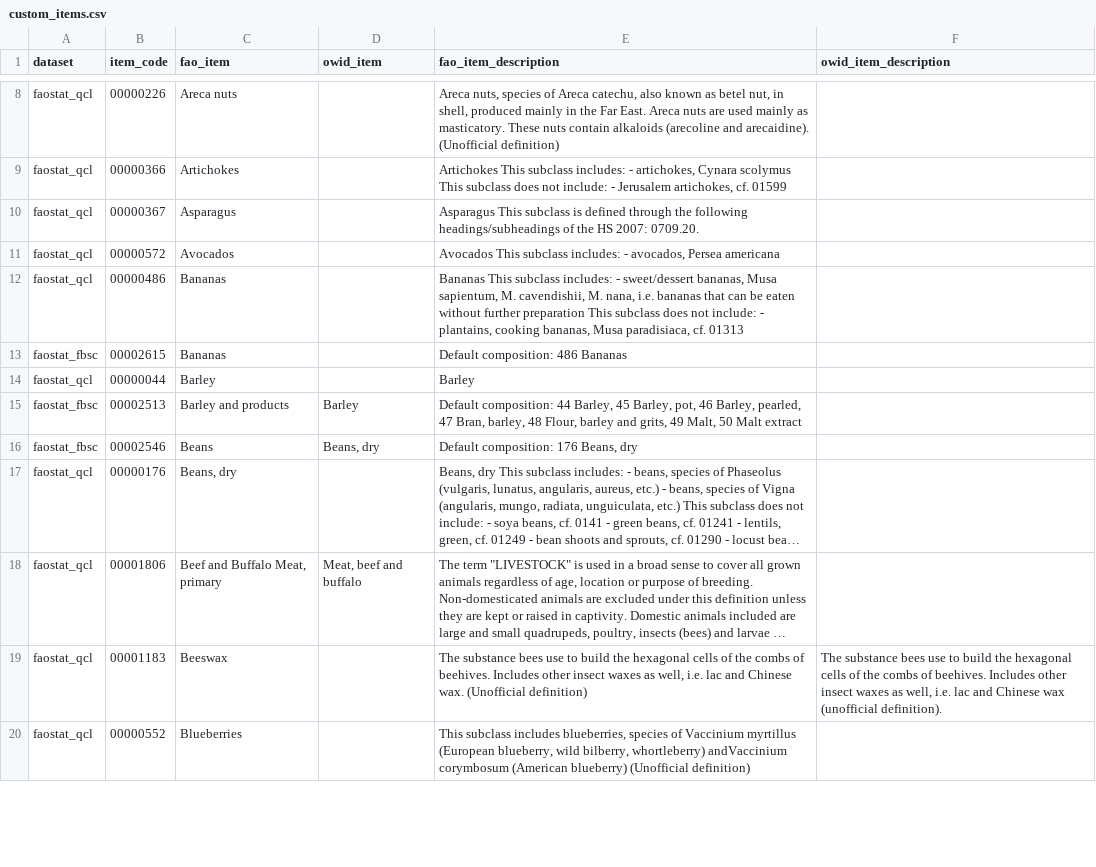
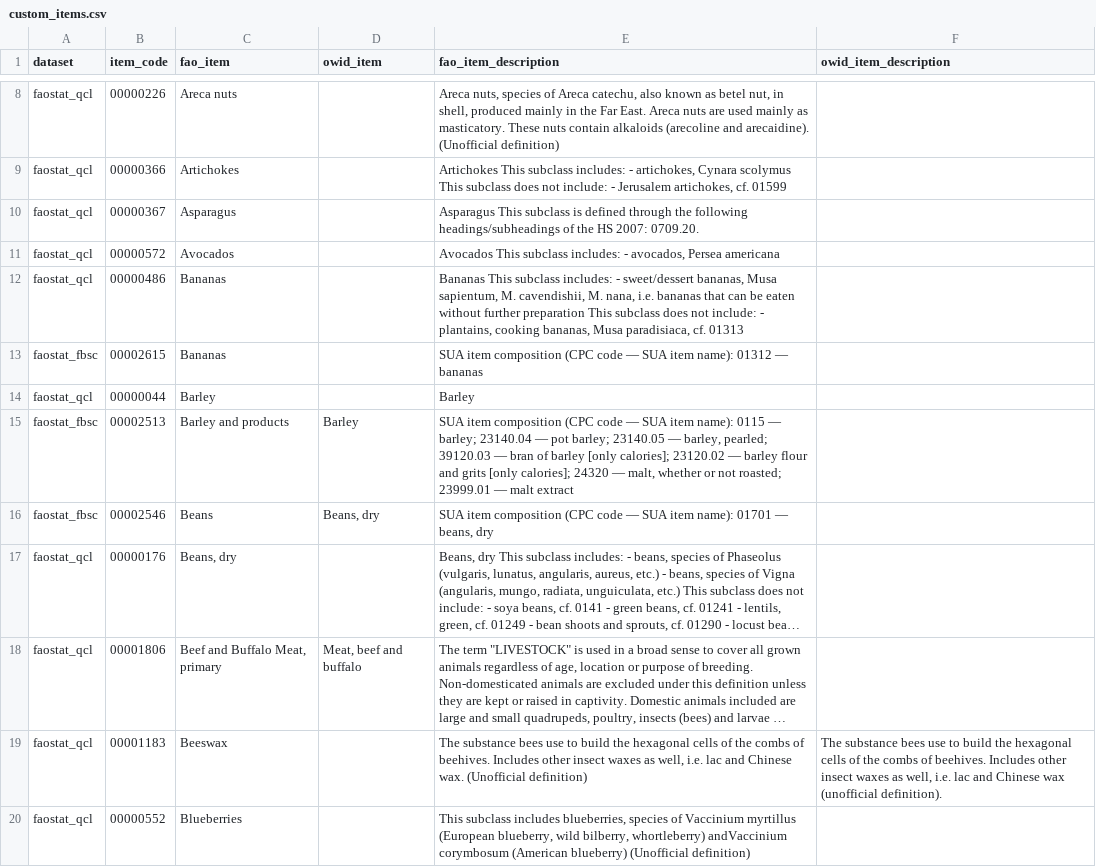
Before and after one commit to owid/etl, a CSV file: etl/steps/data/garden/faostat/2026-11-23/custom_items.csv, drawn as a sheet; only a part is shown, gaps mark what is left out; long unchanged cells end in …; the diff covers the shown part only; the diff names each change by its address in the sheet, - before the commit and + after, or states it on an @@ line.

```diff
--- a/etl/steps/data/garden/faostat/2026-11-23/custom_items.csv
+++ b/etl/steps/data/garden/faostat/2026-11-23/custom_items.csv
-E13 (fao_item_description): Default composition: 486 Bananas
+E13 (fao_item_description): SUA item composition (CPC code — SUA item name): 01312 — bananas
-E15 (fao_item_description): Default composition: 44 Barley, 45 Barley, pot, 46 Barley, pearled, 47 Bran, barley, 48 Flour, barley and grits, 49 Malt, 50 Malt extract
+E15 (fao_item_description): SUA item composition (CPC code — SUA item name): 0115 — barley; 23140.04 — pot barley; 23140.05 — barley, pearled; 39120.03 — bran of barley [only calories]; 23120.02 — barley flour and grits [only calories]; 24320 — malt, whether or not roasted; 23999.01 — malt extract
-E16 (fao_item_description): Default composition: 176 Beans, dry
+E16 (fao_item_description): SUA item composition (CPC code — SUA item name): 01701 — beans, dry
```
Also changed, not shown: 55 edited cells elsewhere in this file, etl/steps/data/garden/faostat/2026-11-23/custom_datasets.csv, etl/steps/data/garden/faostat/2026-11-23/custom_elements_and_units.csv.
